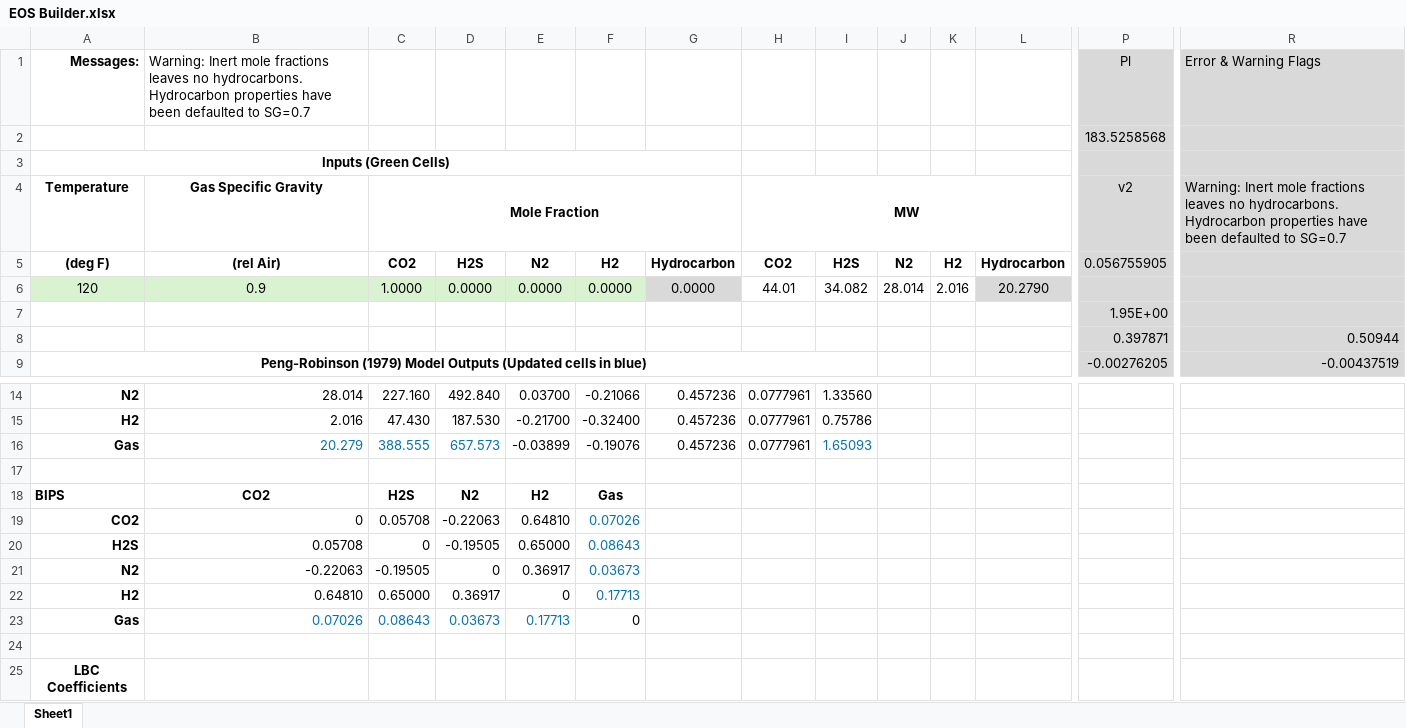
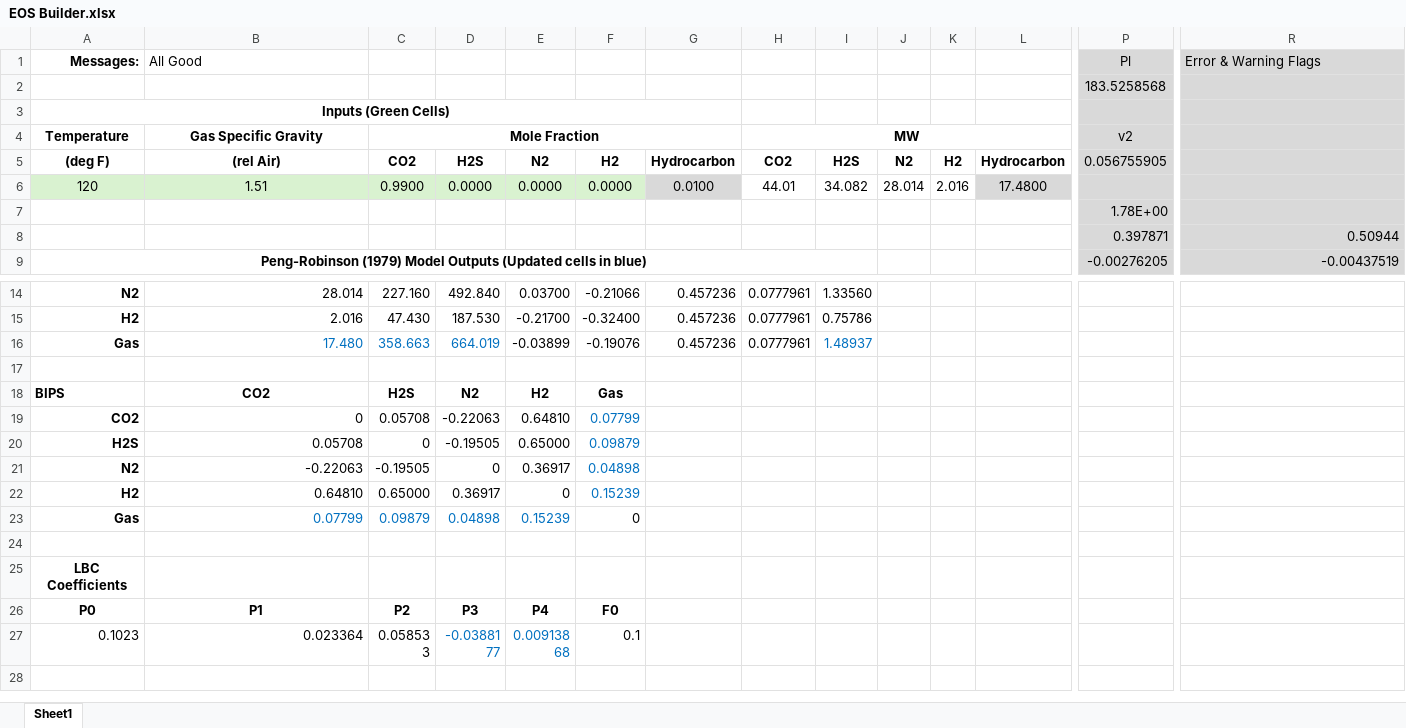
Before and after one commit to mwburgoyne/5_Component_PengRobinson_Z-Factor, an Excel workbook: EOS Builder.xlsx, sheet Sheet1, drawn as a sheet; only a part is shown, gaps mark what is left out; the shorter side is filled out with more unchanged rows; values as stored, in another font and other column widths than the file's, no borders; the diff names each change by its address in the sheet, - before the commit and + after, or states it on an @@ line.

Commit message:
Add files via upload

```diff
--- a/EOS Builder.xlsx (sheet Sheet1)
+++ b/EOS Builder.xlsx (sheet Sheet1)
-B1: Warning: Inert mole fractions leaves no hydrocarbons. Hydrocarbon properties have been defaulted to SG=0.7
+B1: All Good
-R4 (Error & Warning Flags): Warning: Inert mole fractions leaves no hydrocarbons. Hydrocarbon properties have been defaulted to SG=0.7
+R4 (Error & Warning Flags): (empty)
-B6 (All Good): 0.9
+B6 (All Good): 1.51
-C6: 1.0000
+C6: 0.9900
-G6: 0.0000
+G6: 0.0100
-L6: 20.2790
+L6: 17.4800
-P7 (Pl): 1.95E+00
+P7 (Pl): 1.78E+00
-B16 (All Good): 20.279
+B16 (All Good): 17.480
-C16: 388.555
+C16: 358.663
-D16: 657.573
+D16: 664.019
-I16: 1.65093
+I16: 1.48937
-F19: 0.07026
+F19: 0.07799
-F20: 0.08643
+F20: 0.09879
-F21: 0.03673
+F21: 0.04898
-F22: 0.17713
+F22: 0.15239
-B23 (All Good): 0.07026
+B23 (All Good): 0.07799
-C23: 0.08643
+C23: 0.09879
-D23: 0.03673
+D23: 0.04898
-E23: 0.17713
+E23: 0.15239
```
Also changed, not shown: formulas that keep their value.
